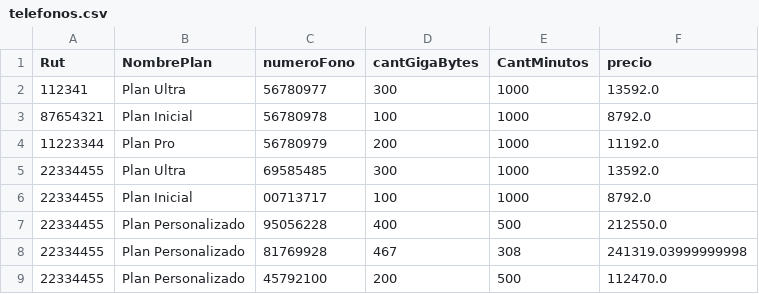
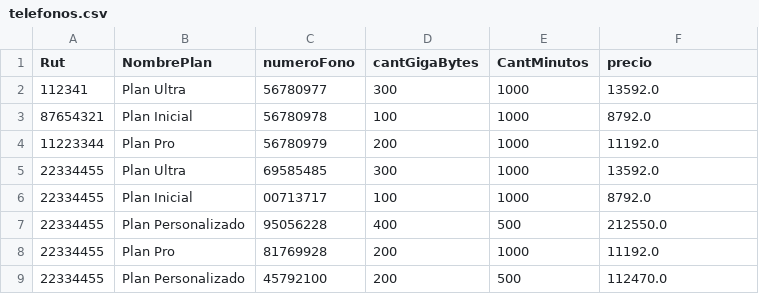
Before and after one commit to EmilioACG/AdministradorDeContratosEmpresaTelefonica, a CSV file: src/main/resources/DataBase/telefonos.csv, drawn as a sheet.

Commit message:
ADD modificar Plan Personalizado

```diff
--- a/src/main/resources/DataBase/telefonos.csv
+++ b/src/main/resources/DataBase/telefonos.csv
@@ -7,3 +7,3 @@
 "22334455","Plan Personalizado","95056228","400","500","212550.0"
-"22334455","Plan Personalizado","81769928","467","308","241319.03999999998"
+"22334455","Plan Pro","81769928","200","1000","11192.0"
 "22334455","Plan Personalizado","45792100","200","500","112470.0"
```
Also changed, not shown: 2 other files.
